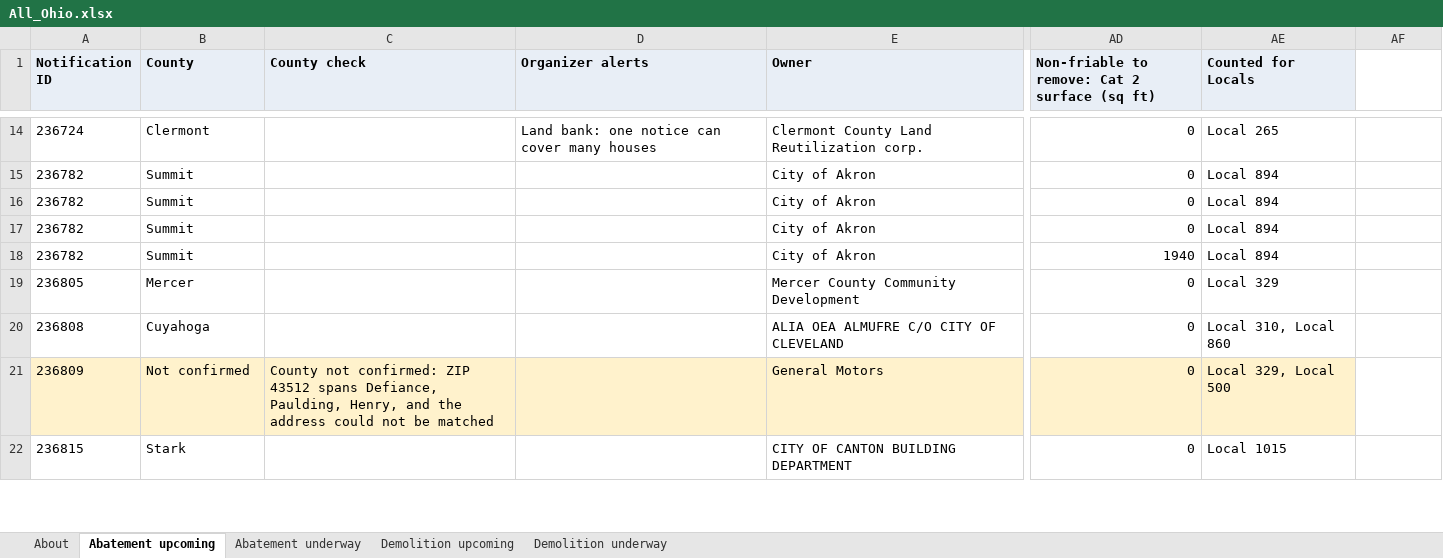
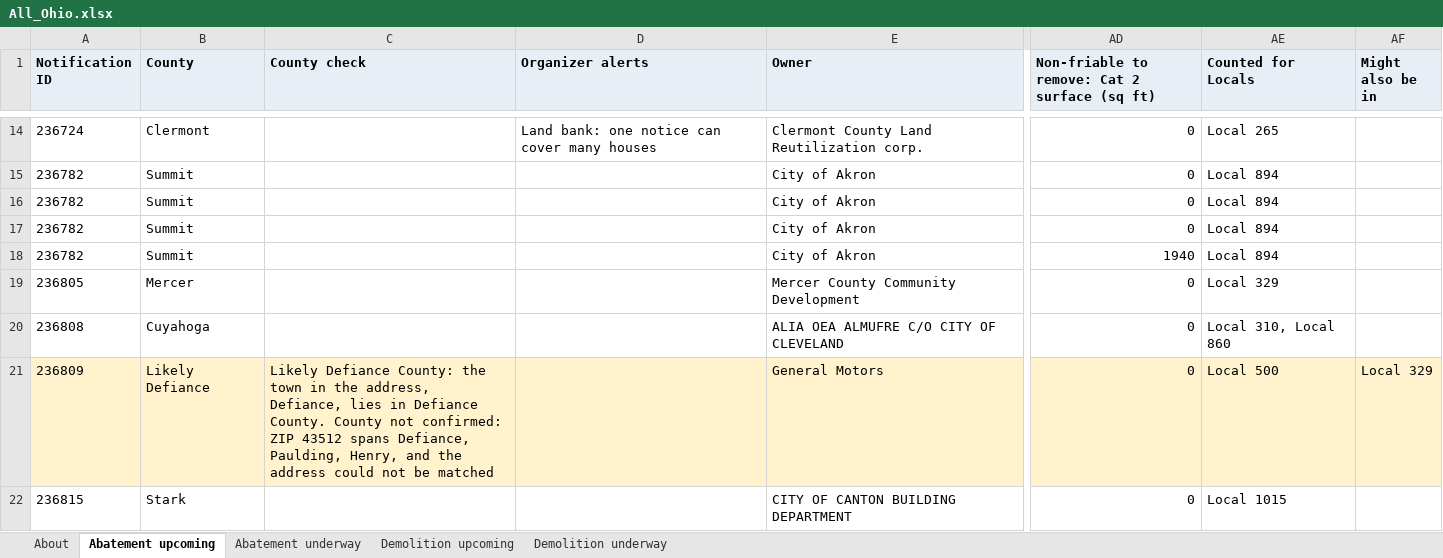
Before and after one commit to DashRendar7/ohio-demo-abatement-tracker, an Excel workbook: data/reports/All_Ohio.xlsx, sheet Abatement upcoming, drawn as a sheet; only a part is shown, gaps mark what is left out; values as stored, in another font and other column widths than the file's, no borders; the diff covers the shown part only; the diff names each change by its address in the sheet, - before the commit and + after, or states it on an @@ line.

```diff
--- a/data/reports/All_Ohio.xlsx (sheet Abatement upcoming)
+++ b/data/reports/All_Ohio.xlsx (sheet Abatement upcoming)
-AF1: (empty)
+AF1: Might also be in
-AF1 fill: none
+AF1 fill: #E8EEF6
-B21 (County): Not confirmed
+B21 (County): Likely Defiance
-C21 (County check): County not…
+C21 (County check): Likely Defiance County: the town in the address, Defiance, lies in Defiance County. County not…
-AE21 (Counted for Locals): Local 329, Local 500
+AE21 (Counted for Locals): Local 500
-AF21 (Might also be in): (empty)
+AF21 (Might also be in): Local 329
-AF21 fill: none
+AF21 fill: #FFF2CC
```
Also changed, not shown: 20 edited cells and cell formats elsewhere in this sheet, sheet Demolition underway, sheet Abatement underway, sheet Demolition upcoming, sheet About, data/reports/Local_265.xlsx, data/reports/Local_329.xlsx, 23 other files.
